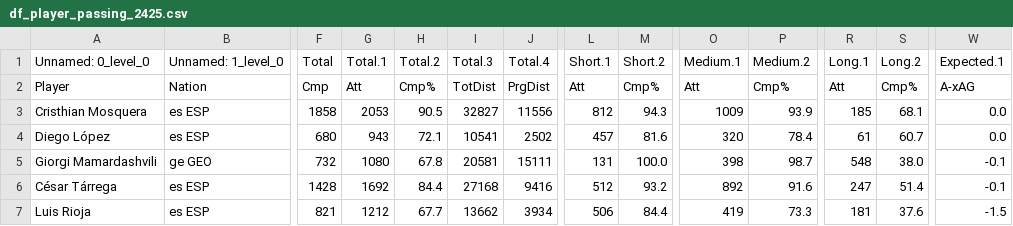
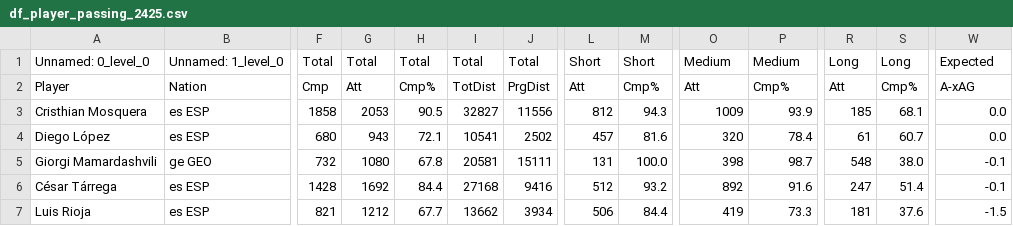
Before and after one commit to markuskuehnle/football-talent-value-forecast, a CSV file: data/raw/df_player_passing_2425.csv, drawn as a sheet; only a part is shown, gaps mark what is left out; the diff names each change by its address in the sheet, - before the commit and + after, or states it on an @@ line.

```diff
--- a/data/raw/df_player_passing_2425.csv
+++ b/data/raw/df_player_passing_2425.csv
-G1: Total.1
+G1: Total
-H1: Total.2
+H1: Total
-I1: Total.3
+I1: Total
-J1: Total.4
+J1: Total
-L1: Short.1
+L1: Short
-M1: Short.2
+M1: Short
-O1: Medium.1
+O1: Medium
-P1: Medium.2
+P1: Medium
-R1: Long.1
+R1: Long
-S1: Long.2
+S1: Long
-W1: Expected.1
+W1: Expected
```
Also changed, not shown: data/raw/df_player_gca_2425.csv, data/raw/df_player_passing_types_2425.csv, 7 other files.
